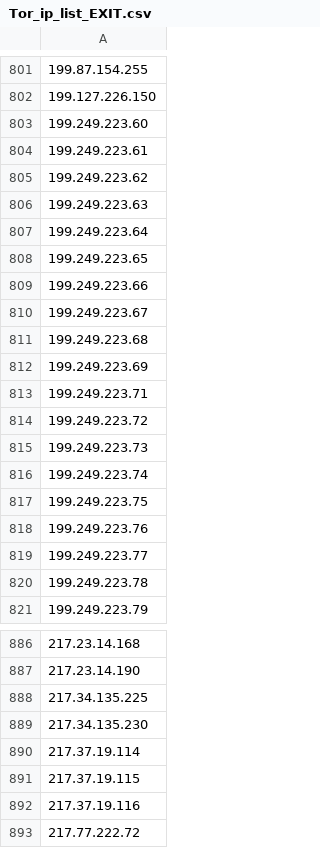
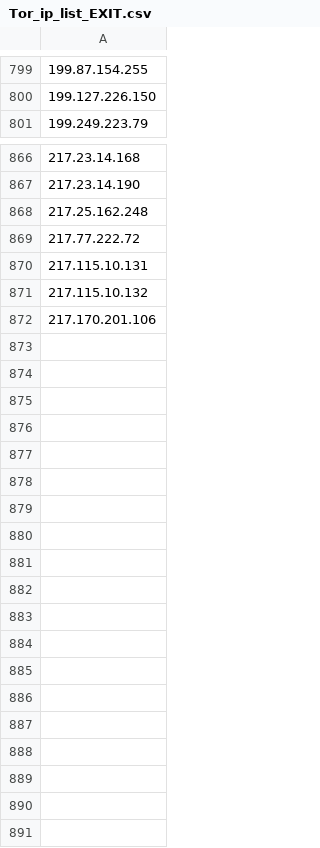
Before and after one commit to BikeMaker/datasets, a CSV file: osint/data/Tor_ip_list_EXIT.csv, drawn as a sheet; only a part is shown, gaps mark what is left out; the shorter side is filled out with more unchanged rows; the diff covers the shown part only.

```diff
--- a/osint/data/Tor_ip_list_EXIT.csv
+++ b/osint/data/Tor_ip_list_EXIT.csv
@@ -802,20 +800,2 @@
 199.127.226.150
-199.249.223.60
-199.249.223.61
-199.249.223.62
-199.249.223.63
-199.249.223.64
-199.249.223.65
-199.249.223.66
-199.249.223.67
-199.249.223.68
-199.249.223.69
-199.249.223.71
-199.249.223.72
-199.249.223.73
-199.249.223.74
-199.249.223.75
-199.249.223.76
-199.249.223.77
-199.249.223.78
 199.249.223.79
@@ -887,7 +867,3 @@
 217.23.14.190
-217.34.135.225
-217.34.135.230
-217.37.19.114
-217.37.19.115
-217.37.19.116
+217.25.162.248
 217.77.222.72
```
Also changed, not shown: 34 added rows, 36 removed rows and 17 edited cells elsewhere in this file, 30 other files.
